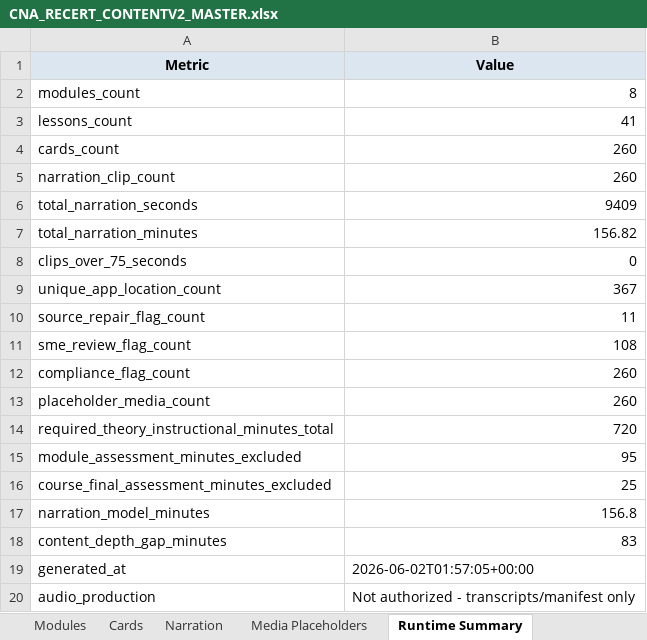
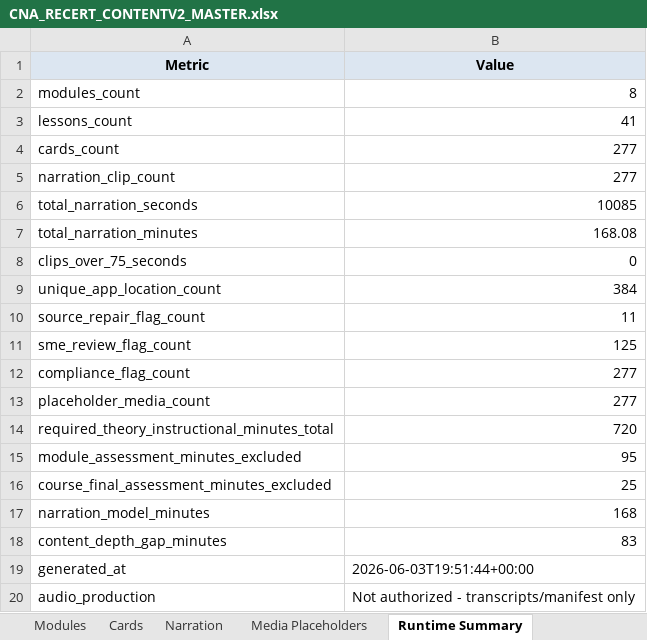
Before and after one commit to robertp-max/CNA_Recertification_Theory_Clinical_Support, an Excel workbook: CNA-Recert-Course/ContentV2/xlsx/CNA_RECERT_CONTENTV2_MASTER.xlsx, sheet Runtime Summary, drawn as a sheet; values as stored, in another font and other column widths than the file's, no borders; the diff names each change by its address in the sheet, - before the commit and + after, or states it on an @@ line.

```diff
--- a/CNA-Recert-Course/ContentV2/xlsx/CNA_RECERT_CONTENTV2_MASTER.xlsx (sheet Runtime Summary)
+++ b/CNA-Recert-Course/ContentV2/xlsx/CNA_RECERT_CONTENTV2_MASTER.xlsx (sheet Runtime Summary)
-B4:B5 (Value): 260
+B4:B5 (Value): 277
-B6 (Value): 9409
+B6 (Value): 10085
-B7 (Value): 156.82
+B7 (Value): 168.08
-B9 (Value): 367
+B9 (Value): 384
-B11 (Value): 108
+B11 (Value): 125
-B12:B13 (Value): 260
+B12:B13 (Value): 277
-B17 (Value): 156.8
+B17 (Value): 168
-B19 (Value): 2026-06-02T01:57:05+00:00
+B19 (Value): 2026-06-03T19:51:44+00:00
```
Also changed, not shown: sheet Cards, sheet Narration, sheet Media Placeholders, sheet Modules, 22 other files.
